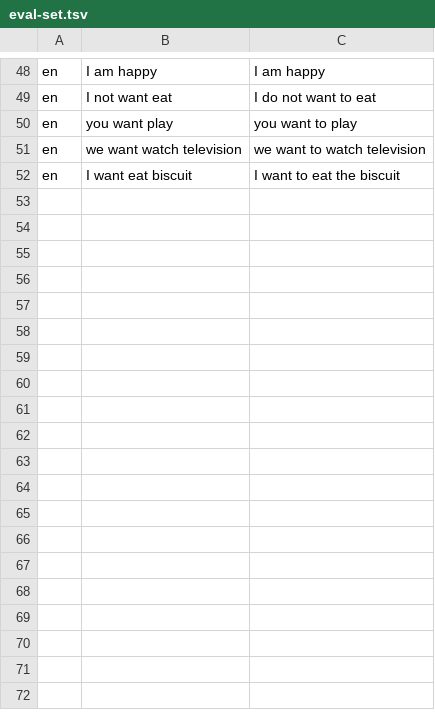
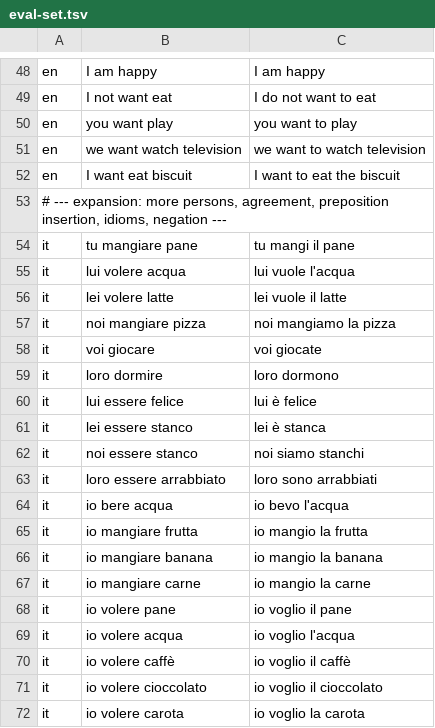
Before and after one commit to giuseppesorge/pictospeak, a TSV file: tools/llm-lab/eval-set.tsv, drawn as a sheet; only a part is shown, gaps mark what is left out; the diff covers the shown part only; the diff names each change by its address in the sheet, - before the commit and + after, or states it on an @@ line.

Commit message:
data(llm-lab): expand eval set to 109 pairs (74 it, 35 en)
Add 64 curated pairs covering more persons and gender/number agreement (lei è stanca,
noi siamo stanchi), S-V-O with the correct article, preposition insertion where the
template falls back to concat (io andare scuola → vado a scuola), avere/stare idioms
(fame → ho fame), modals and verb phrases, and negation — plus the English mirrors.
These lean into the cases where the LLM adds value over the deterministic template.

```diff
--- a/tools/llm-lab/eval-set.tsv
+++ b/tools/llm-lab/eval-set.tsv
+row 53: # --- expansion: more persons, agreement, preposition insertion, idioms, negation ---
+row 54: it | tu mangiare pane | tu mangi il pane
+row 55: it | lui volere acqua | lui vuole l'acqua
+row 56: it | lei volere latte | lei vuole il latte
+row 57: it | noi mangiare pizza | noi mangiamo la pizza
+row 58: it | voi giocare | voi giocate
+row 59: it | loro dormire | loro dormono
+row 60: it | lui essere felice | lui è felice
+row 61: it | lei essere stanco | lei è stanca
+row 62: it | noi essere stanco | noi siamo stanchi
+row 63: it | loro essere arrabbiato | loro sono arrabbiati
+row 64: it | io bere acqua | io bevo l'acqua
+row 65: it | io mangiare frutta | io mangio la frutta
+row 66: it | io mangiare banana | io mangio la banana
+row 67: it | io mangiare carne | io mangio la carne
+row 68: it | io volere pane | io voglio il pane
+row 69: it | io volere acqua | io voglio l'acqua
+row 70: it | io volere caffè | io voglio il caffè
+row 71: it | io volere cioccolato | io voglio il cioccolato
+row 72: it | io volere carota | io voglio la carota
```
Also changed, not shown: 45 added rows elsewhere in this file.
